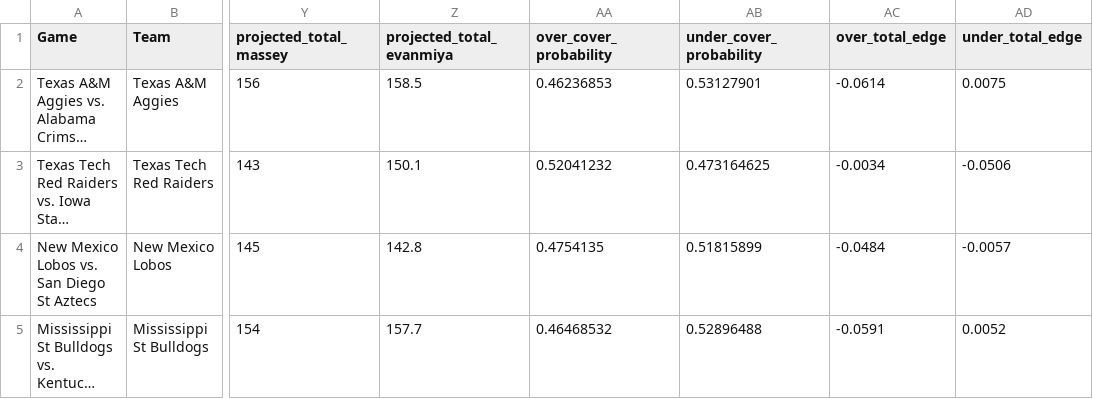
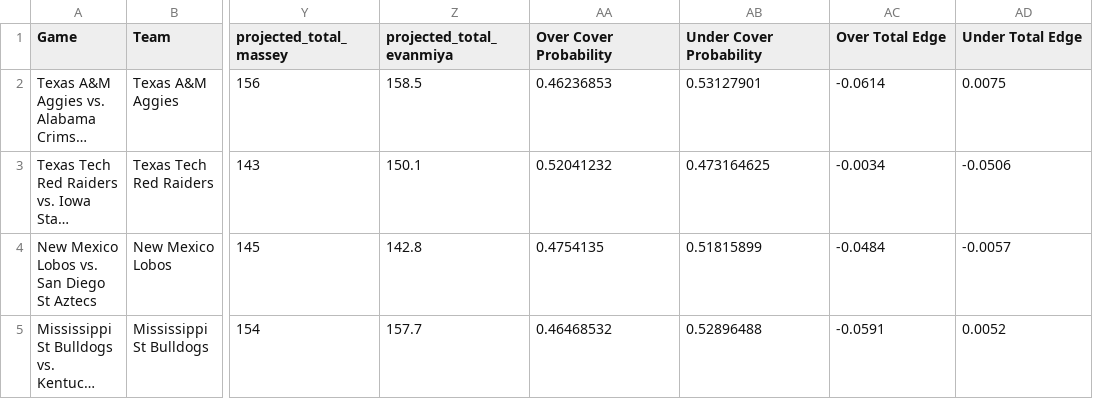
Before and after one commit to trashduty/cbb, a CSV file: CBB Output.csv, drawn as a sheet; only a part is shown, gaps mark what is left out; long unchanged cells end in …; the diff names each change by its address in the sheet, - before the commit and + after, or states it on an @@ line.

Commit message:
Add files via upload

```diff
--- a/CBB Output.csv
+++ b/CBB Output.csv
-AA1: over_cover_probability
+AA1: Over Cover Probability
-AB1: under_cover_probability
+AB1: Under Cover Probability
-AC1: over_total_edge
+AC1: Over Total Edge
-AD1: under_total_edge
+AD1: Under Total Edge
```
